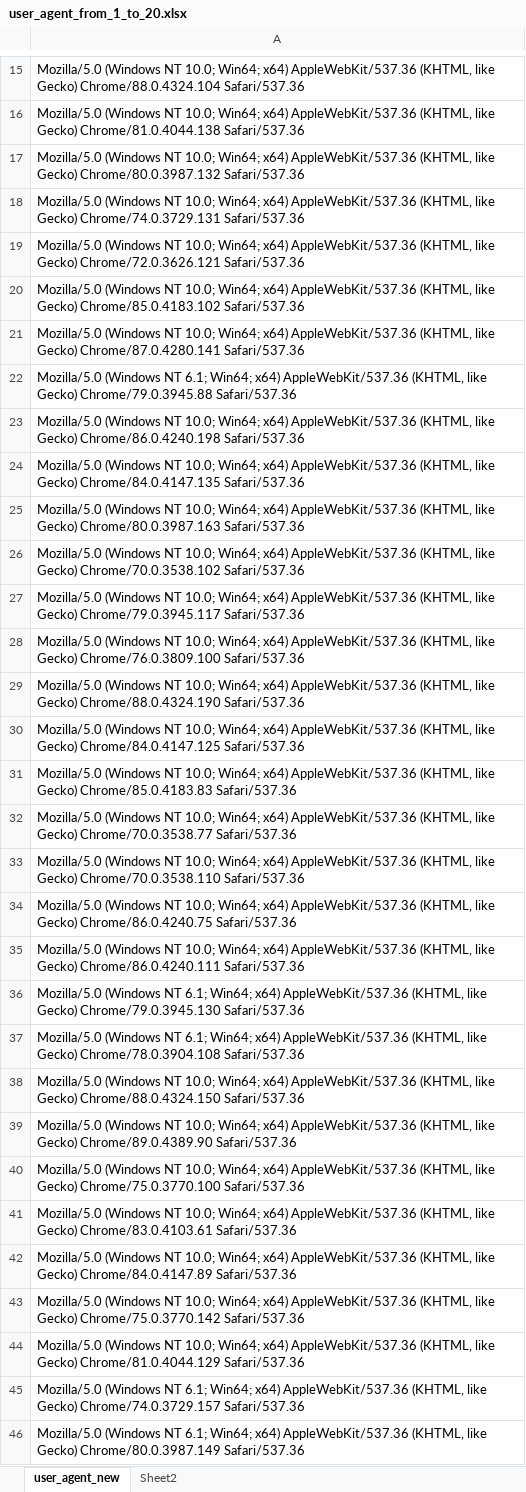
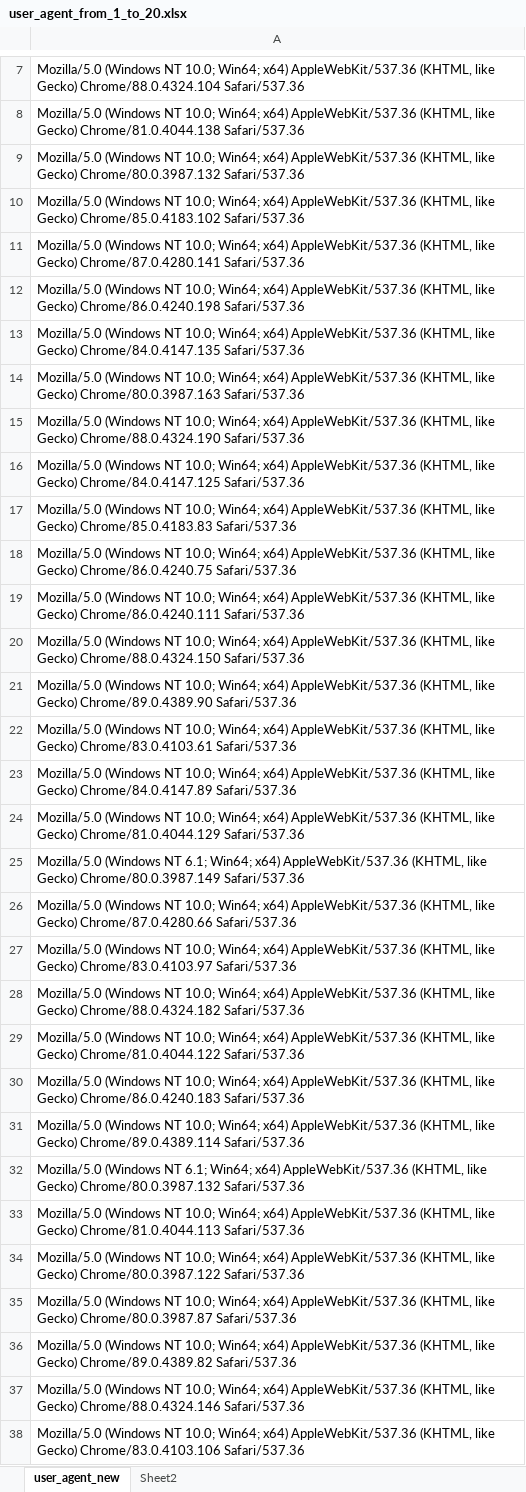
Before and after one commit to Virgil1025/chrome-headless-test, an Excel workbook: user_agent_from_1_to_20.xlsx, sheet user_agent_new, drawn as a sheet; only a part is shown, gaps mark what is left out; the shorter side is filled out with more unchanged rows; values as stored, in another font and other column widths than the file's, no borders; removed rows and columns are numbered as before the commit, all else as after; the diff covers the shown part only; the diff names each change by its address in the sheet, - before the commit and + after, or states it on an @@ line.

```diff
--- a/user_agent_from_1_to_20.xlsx (sheet user_agent_new)
+++ b/user_agent_from_1_to_20.xlsx (sheet user_agent_new)
-row 18: Mozilla/5.0 (Windows NT 10.0; Win64; x64) AppleWebKit/537.36 (KHTML, like Gecko) Chrome/74.0.3729.131 Safari/537.36
-row 19: Mozilla/5.0 (Windows NT 10.0; Win64; x64) AppleWebKit/537.36 (KHTML, like Gecko) Chrome/72.0.3626.121 Safari/537.36
-row 22: Mozilla/5.0 (Windows NT 6.1; Win64; x64) AppleWebKit/537.36 (KHTML, like Gecko) Chrome/79.0.3945.88 Safari/537.36
-row 26: Mozilla/5.0 (Windows NT 10.0; Win64; x64) AppleWebKit/537.36 (KHTML, like Gecko) Chrome/70.0.3538.102 Safari/537.36
-row 27: Mozilla/5.0 (Windows NT 10.0; Win64; x64) AppleWebKit/537.36 (KHTML, like Gecko) Chrome/79.0.3945.117 Safari/537.36
-row 28: Mozilla/5.0 (Windows NT 10.0; Win64; x64) AppleWebKit/537.36 (KHTML, like Gecko) Chrome/76.0.3809.100 Safari/537.36
-row 32: Mozilla/5.0 (Windows NT 10.0; Win64; x64) AppleWebKit/537.36 (KHTML, like Gecko) Chrome/70.0.3538.77 Safari/537.36
-row 33: Mozilla/5.0 (Windows NT 10.0; Win64; x64) AppleWebKit/537.36 (KHTML, like Gecko) Chrome/70.0.3538.110 Safari/537.36
-row 36: Mozilla/5.0 (Windows NT 6.1; Win64; x64) AppleWebKit/537.36 (KHTML, like Gecko) Chrome/79.0.3945.130 Safari/537.36
-row 37: Mozilla/5.0 (Windows NT 6.1; Win64; x64) AppleWebKit/537.36 (KHTML, like Gecko) Chrome/78.0.3904.108 Safari/537.36
-row 40: Mozilla/5.0 (Windows NT 10.0; Win64; x64) AppleWebKit/537.36 (KHTML, like Gecko) Chrome/75.0.3770.100 Safari/537.36
-row 43: Mozilla/5.0 (Windows NT 10.0; Win64; x64) AppleWebKit/537.36 (KHTML, like Gecko) Chrome/75.0.3770.142 Safari/537.36
-row 45: Mozilla/5.0 (Windows NT 6.1; Win64; x64) AppleWebKit/537.36 (KHTML, like Gecko) Chrome/74.0.3729.157 Safari/537.36
```
Also changed, not shown: 233 added rows and 228 removed rows elsewhere in this sheet, sheet Sheet2, hidden cells, 2 other files.
